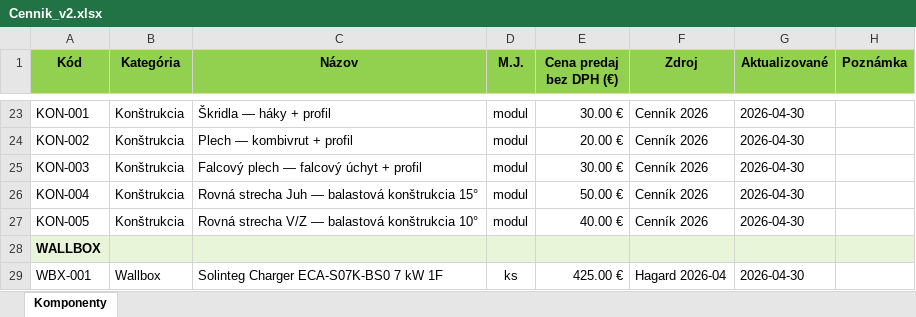
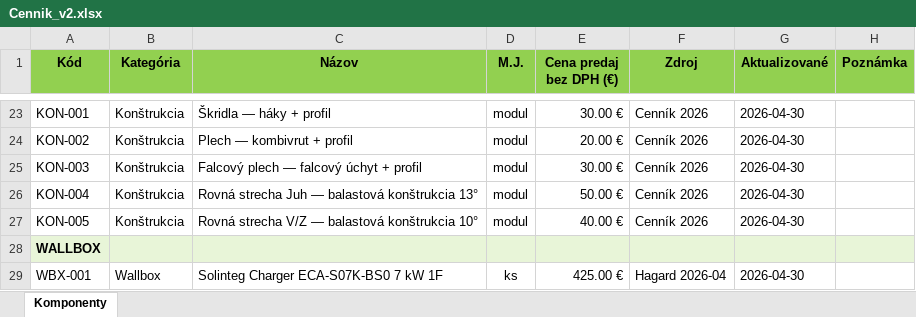
Before and after one commit to bagolukas-source/energovision-cp-generator, an Excel workbook: Cennik_v2.xlsx, sheet Komponenty, drawn as a sheet; only a part is shown, gaps mark what is left out; values as stored, in another font and other column widths than the file's, no borders; the diff names each change by its address in the sheet, - before the commit and + after, or states it on an @@ line.

Commit message:
update: Cennik_v2.xlsx

```diff
--- a/Cennik_v2.xlsx (sheet Komponenty)
+++ b/Cennik_v2.xlsx (sheet Komponenty)
-C26 (Názov): Rovná strecha Juh — balastová konštrukcia 15°
+C26 (Názov): Rovná strecha Juh — balastová konštrukcia 13°
```
